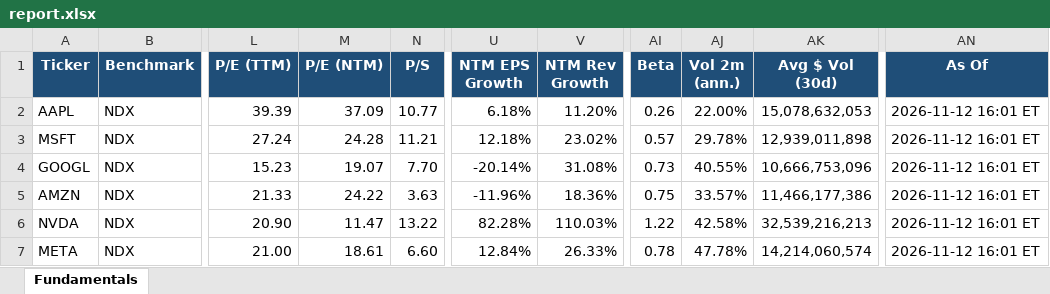
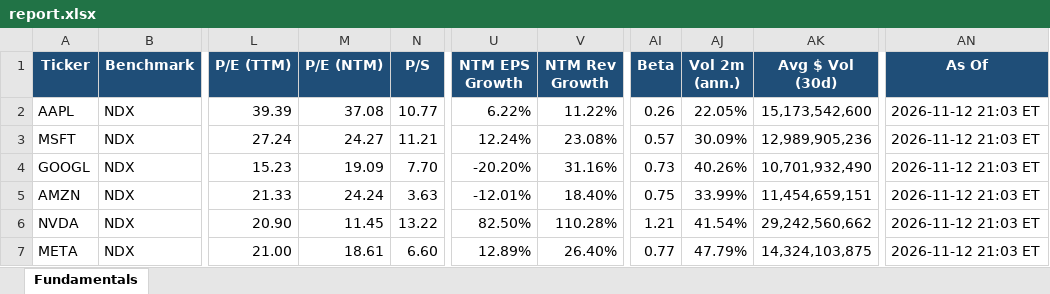
Before and after one commit to Sig02523/stock-list-fundamentals, an Excel workbook: report.xlsx, sheet Fundamentals, drawn as a sheet; only a part is shown, gaps mark what is left out; values as stored, in another font and other column widths than the file's, no borders; the diff covers the shown part only; the diff names each change by its address in the sheet, - before the commit and + after, or states it on an @@ line.

```diff
--- a/report.xlsx (sheet Fundamentals)
+++ b/report.xlsx (sheet Fundamentals)
-M2 (P/E (NTM)): 37.09
+M2 (P/E (NTM)): 37.08
-U2 (NTM EPS Growth): 6.18%
+U2 (NTM EPS Growth): 6.22%
-V2 (NTM Rev Growth): 11.20%
+V2 (NTM Rev Growth): 11.22%
-AJ2 (Vol 2m (ann.)): 22.00%
+AJ2 (Vol 2m (ann.)): 22.05%
-AK2 (Avg $ Vol (30d)): 15,078,632,053
+AK2 (Avg $ Vol (30d)): 15,173,542,600
-AN2:AN7 (As Of): 2026-11-12 16:01 ET
+AN2:AN7 (As Of): 2026-11-12 21:03 ET
-M3 (P/E (NTM)): 24.28
+M3 (P/E (NTM)): 24.27
-U3 (NTM EPS Growth): 12.18%
+U3 (NTM EPS Growth): 12.24%
-V3 (NTM Rev Growth): 23.02%
+V3 (NTM Rev Growth): 23.08%
-AJ3 (Vol 2m (ann.)): 29.78%
+AJ3 (Vol 2m (ann.)): 30.09%
-AK3 (Avg $ Vol (30d)): 12,939,011,898
+AK3 (Avg $ Vol (30d)): 12,989,905,236
-M4 (P/E (NTM)): 19.07
+M4 (P/E (NTM)): 19.09
-U4 (NTM EPS Growth): -20.14%
+U4 (NTM EPS Growth): -20.20%
-V4 (NTM Rev Growth): 31.08%
+V4 (NTM Rev Growth): 31.16%
-AJ4 (Vol 2m (ann.)): 40.55%
+AJ4 (Vol 2m (ann.)): 40.26%
-AK4 (Avg $ Vol (30d)): 10,666,753,096
+AK4 (Avg $ Vol (30d)): 10,701,932,490
-M5 (P/E (NTM)): 24.22
+M5 (P/E (NTM)): 24.24
-U5 (NTM EPS Growth): -11.96%
+U5 (NTM EPS Growth): -12.01%
-V5 (NTM Rev Growth): 18.36%
+V5 (NTM Rev Growth): 18.40%
-AJ5 (Vol 2m (ann.)): 33.57%
+AJ5 (Vol 2m (ann.)): 33.99%
-AK5 (Avg $ Vol (30d)): 11,466,177,386
+AK5 (Avg $ Vol (30d)): 11,454,659,151
-M6 (P/E (NTM)): 11.47
+M6 (P/E (NTM)): 11.45
-U6 (NTM EPS Growth): 82.28%
+U6 (NTM EPS Growth): 82.50%
-V6 (NTM Rev Growth): 110.03%
+V6 (NTM Rev Growth): 110.28%
-AI6 (Beta): 1.22
+AI6 (Beta): 1.21
-AJ6 (Vol 2m (ann.)): 42.58%
+AJ6 (Vol 2m (ann.)): 41.54%
-AK6 (Avg $ Vol (30d)): 32,539,216,213
+AK6 (Avg $ Vol (30d)): 29,242,560,662
-U7 (NTM EPS Growth): 12.84%
+U7 (NTM EPS Growth): 12.89%
-V7 (NTM Rev Growth): 26.33%
+V7 (NTM Rev Growth): 26.40%
-AI7 (Beta): 0.78
+AI7 (Beta): 0.77
-AJ7 (Vol 2m (ann.)): 47.78%
+AJ7 (Vol 2m (ann.)): 47.79%
-AK7 (Avg $ Vol (30d)): 14,214,060,574
+AK7 (Avg $ Vol (30d)): 14,324,103,875
```
Also changed, not shown: 291 edited cells elsewhere in this sheet, 1 other file.
